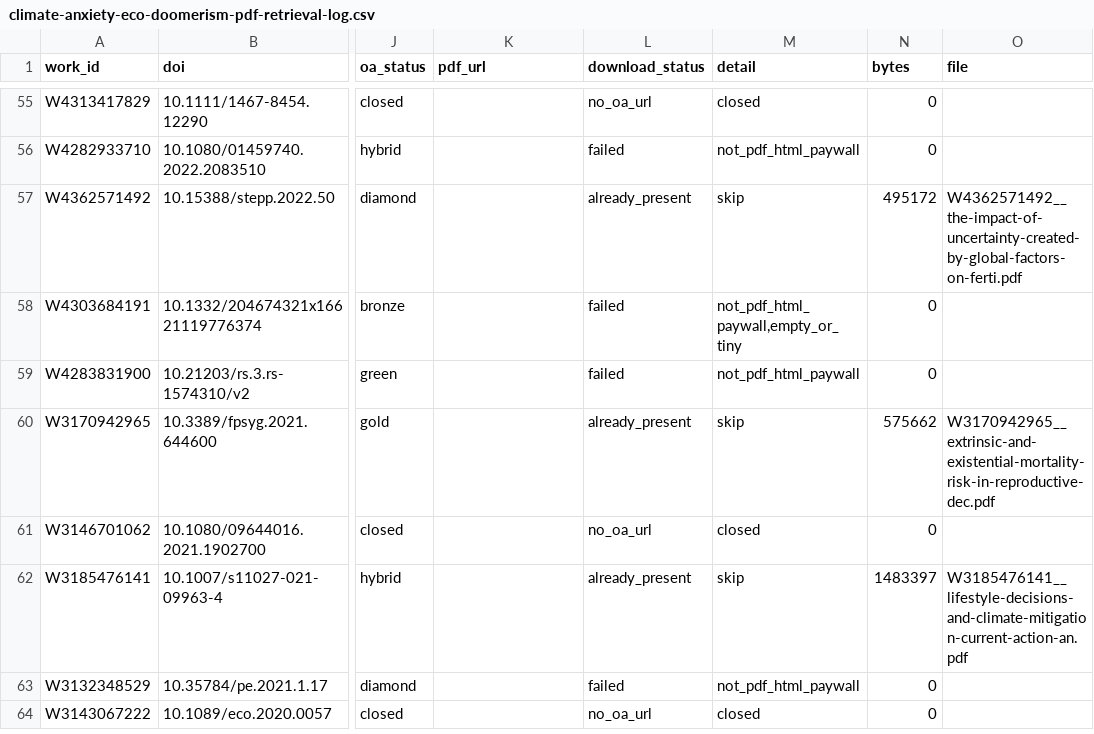
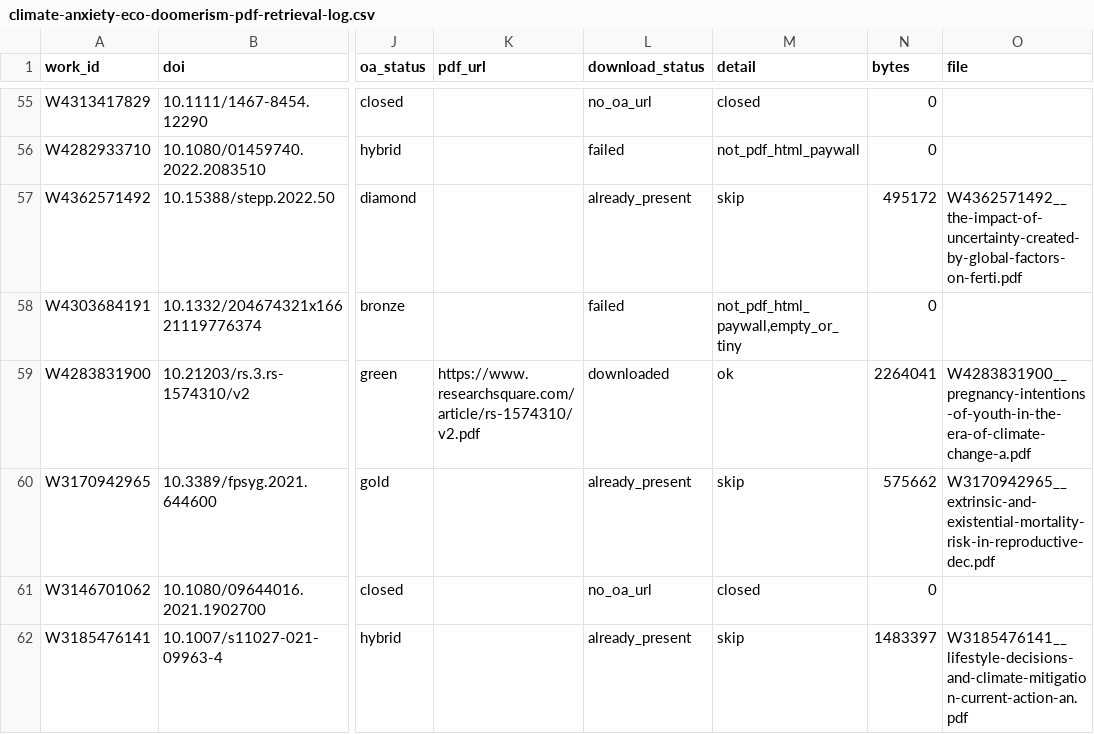
Before and after one commit to anup-malani/fertility-review-causes, a CSV file: extraction/climate-anxiety-eco-doomerism-pdf-retrieval-log.csv, drawn as a sheet; only a part is shown, gaps mark what is left out; the shorter side is filled out with more unchanged rows; the diff names each change by its address in the sheet, - before the commit and + after, or states it on an @@ line.

```diff
--- a/extraction/climate-anxiety-eco-doomerism-pdf-retrieval-log.csv
+++ b/extraction/climate-anxiety-eco-doomerism-pdf-retrieval-log.csv
-K59 (pdf_url): (empty)
+K59 (pdf_url): https://www.researchsquare.com/article/rs-1574310/v2.pdf
-L59 (download_status): failed
+L59 (download_status): downloaded
-M59 (detail): not_pdf_html_paywall
+M59 (detail): ok
-N59 (bytes): 0
+N59 (bytes): 2264041
-O59 (file): (empty)
+O59 (file): W4283831900__pregnancy-intentions-of-youth-in-the-era-of-climate-change-a.pdf
```
Also changed, not shown: extraction/climate-anxiety-eco-doomerism-missing-pdf-dois.csv, 5 other files.
